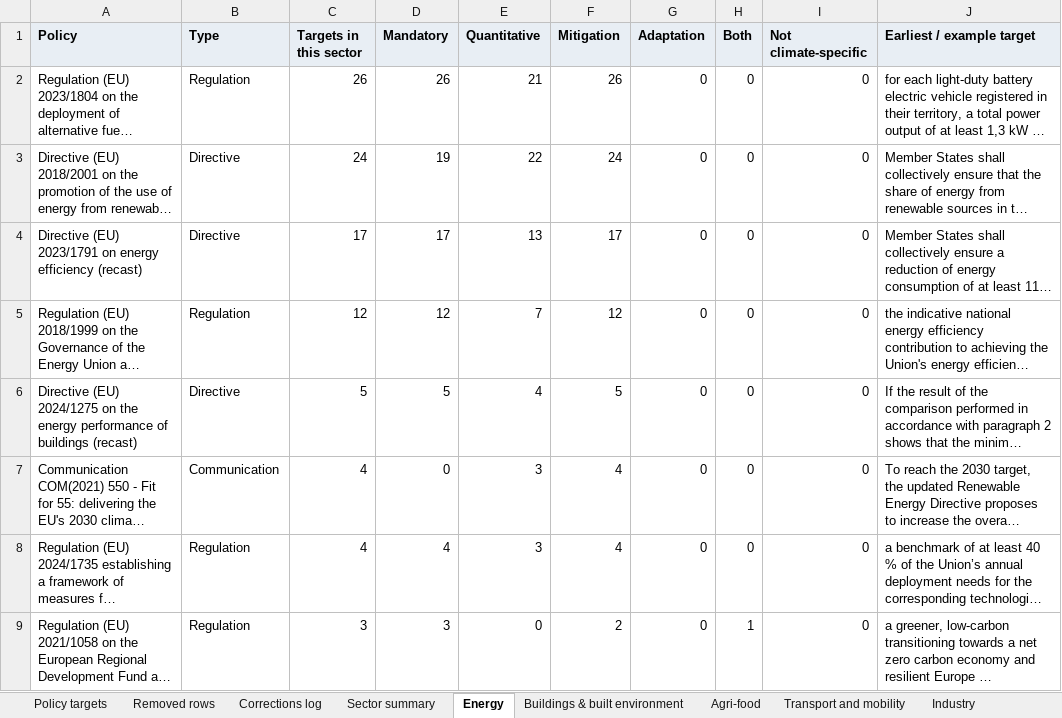
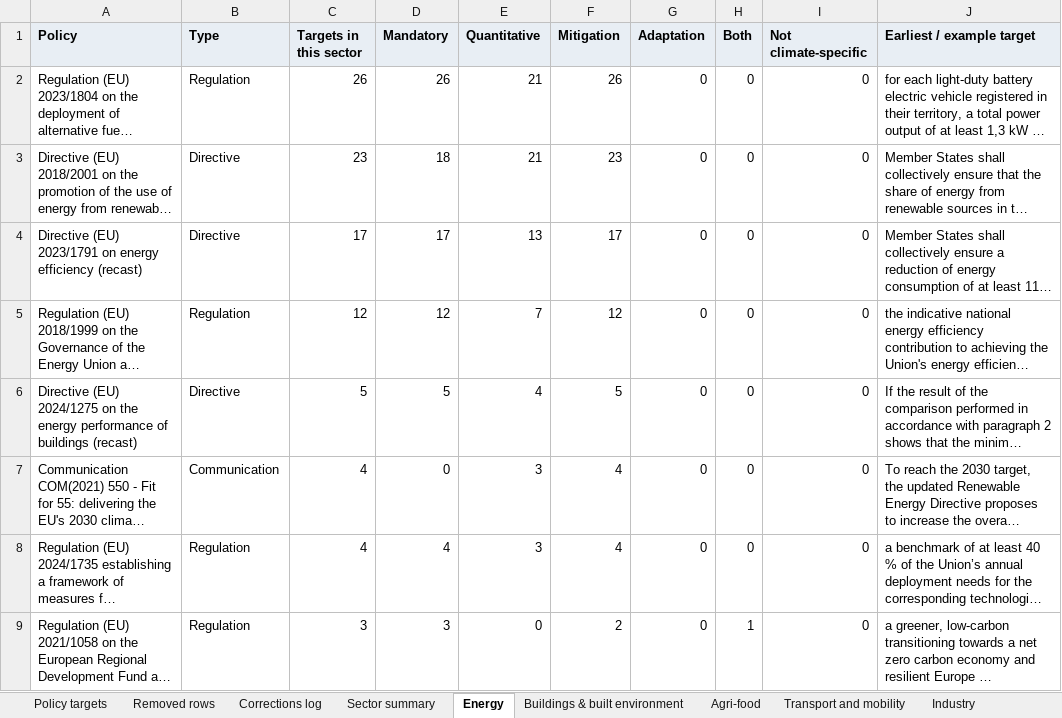
Before and after one commit to EUClimateAdvisoryBoard/ESABCCMethodHub, an Excel workbook: public/data/eu-policy-targets-corrected.xlsx, sheet Energy, drawn as a sheet; only a part is shown; long unchanged cells end in …; values as stored, in another font and other column widths than the file's, no borders; the diff names each change by its address in the sheet, - before the commit and + after, or states it on an @@ line.

```diff
--- a/public/data/eu-policy-targets-corrected.xlsx (sheet Energy)
+++ b/public/data/eu-policy-targets-corrected.xlsx (sheet Energy)
-C3 (Targets in this sector): 24
+C3 (Targets in this sector): 23
-D3 (Mandatory): 19
+D3 (Mandatory): 18
-E3 (Quantitative): 22
+E3 (Quantitative): 21
-F3 (Mitigation): 24
+F3 (Mitigation): 23
```
Also changed, not shown: sheet Policy targets, sheet Removed rows, sheet Corrections log, sheet Industry, sheet Sector summary, sheet About, 2 more sheets, 5 other files.
